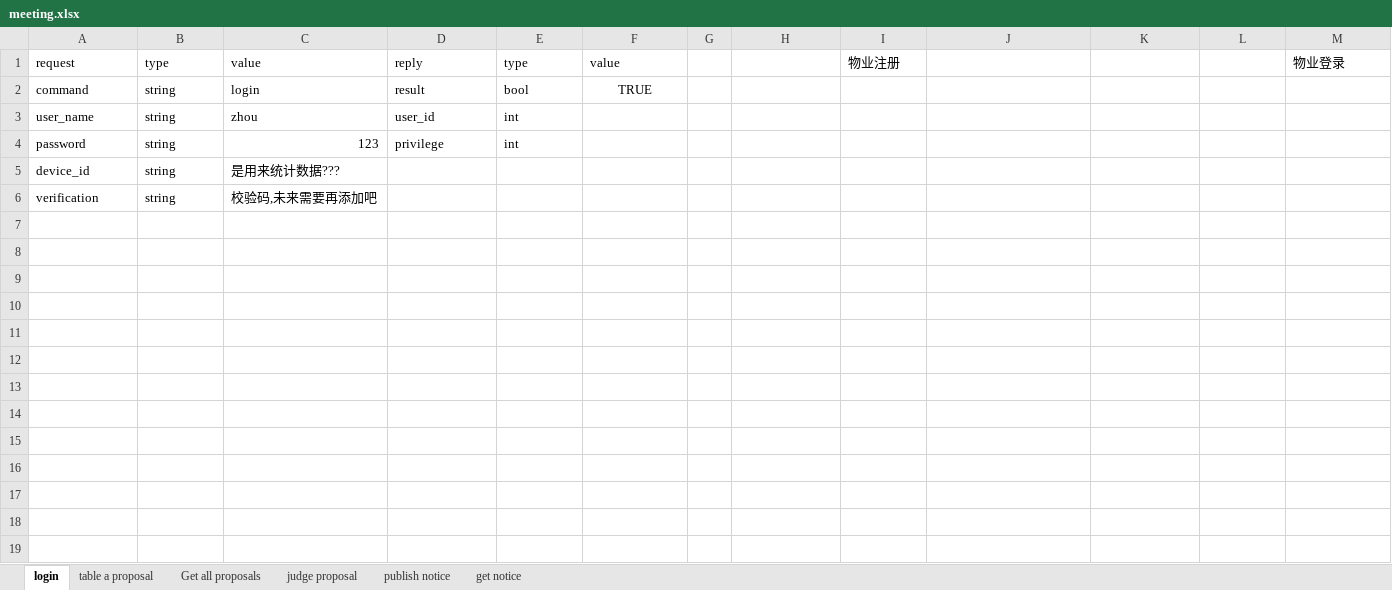
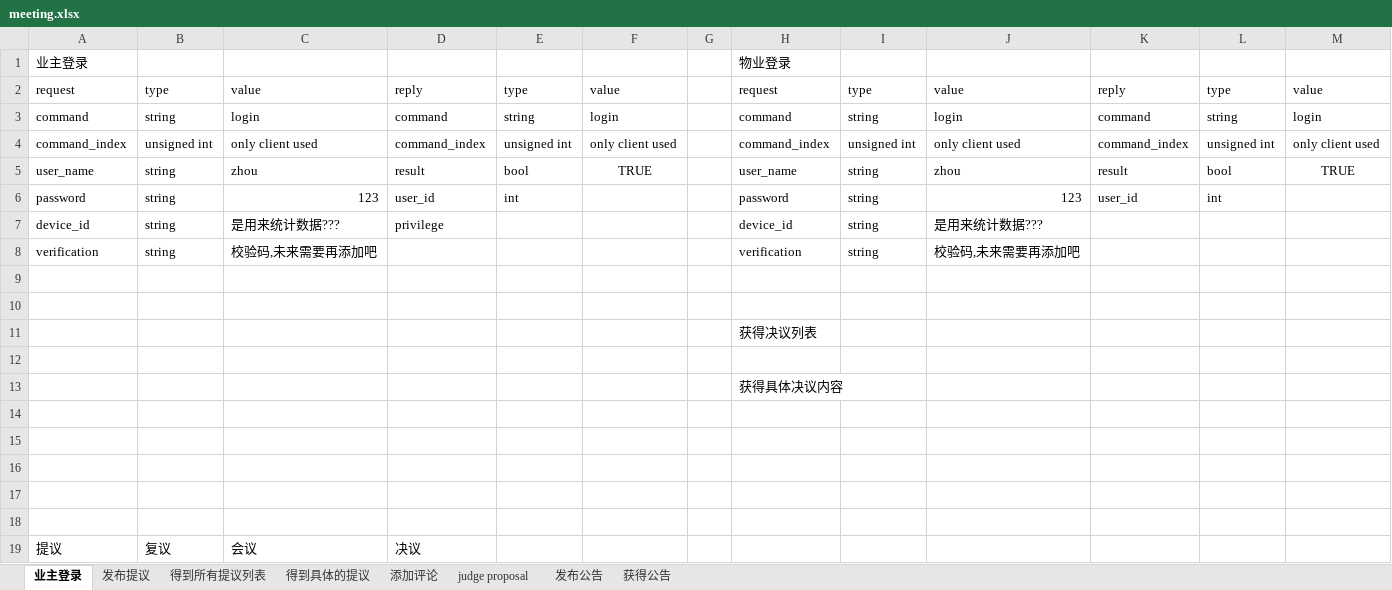
Before and after one commit to zhangkaich/Diesel_for_APP_Server, an Excel workbook: meeting.xlsx, sheet 业主登录, drawn as a sheet; values as stored, in another font and other column widths than the file's, no borders; removed rows and columns are numbered as before the commit, all else as after; the diff names each change by its address in the sheet, - before the commit and + after, or states it on an @@ line.

```diff
--- a/meeting.xlsx (sheet 业主登录)
+++ b/meeting.xlsx (sheet 业主登录)
-sheet tab: login
+sheet tab: 业主登录
-sheet tab: table a proposal
+sheet tab: 发布提议
-sheet tab: Get all proposals
+sheet tab: 得到所有提议列表
-sheet tab: publish notice
+sheet tab: 发布公告
-sheet tab: get notice
+sheet tab: 获得公告
+sheet tab: 得到具体的提议
+sheet tab: 添加评论
+row 1: 业主登录 |  |  |  |  |  |  | 物业登录
-H2: (empty)
+H2: request
-I2: 物业注册
+I2: type
-J2: (empty)
+J2: value
-K2: (empty)
+K2: reply
-L2: (empty)
+L2: type
-M2: 物业登录
+M2: value
-row 2: command | string | login | result | bool | TRUE
-row 3: user_name | string | zhou | user_id | int
+row 3: command | string | login | command | string | login |  | command | string | login | command | string | login
+row 4: command_index | unsigned int | only client used | command_index | unsigned int | only client used |  | command_index | unsigned int | only client used | command_index | unsigned int | only client used
+row 5: user_name | string | zhou | result | bool | TRUE |  | user_name | string | zhou | result | bool | TRUE
-D6: privilege
+D6: user_id
-H6: (empty)
+H6: password
-I6:I8: (empty)
+I6:I8: string
-J6: (empty)
+J6: 123
-K6: (empty)
+K6: user_id
-L6: (empty)
+L6: int
-D7: (empty)
+D7: privilege
-H7: (empty)
+H7: device_id
-J7: (empty)
+J7: 是用来统计数据???
-H8: (empty)
+H8: verification
-J8: (empty)
+J8: 校验码,未来需要再添加吧
+row 9: (empty)
+row 10: (empty)
+row 11:  |  |  |  |  |  |  | 获得决议列表
+row 12: (empty)
+row 13:  |  |  |  |  |  |  | 获得具体决议内容
+row 14: (empty)
+row 15: (empty)
+row 16: (empty)
+row 17: (empty)
+row 18: (empty)
+row 19: 提议 | 复议 | 会议 | 决议
```
Also changed, not shown: sheet 得到所有提议列表, sheet 发布提议, sheet 发布公告, sheet 获得公告.
